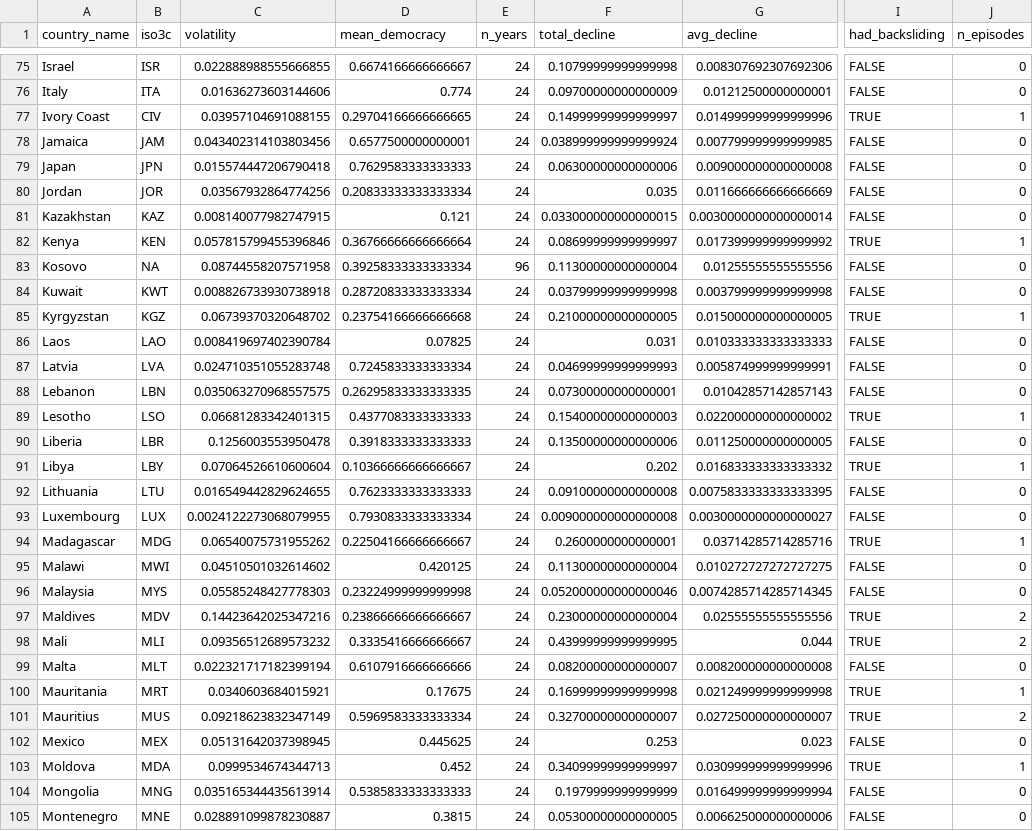
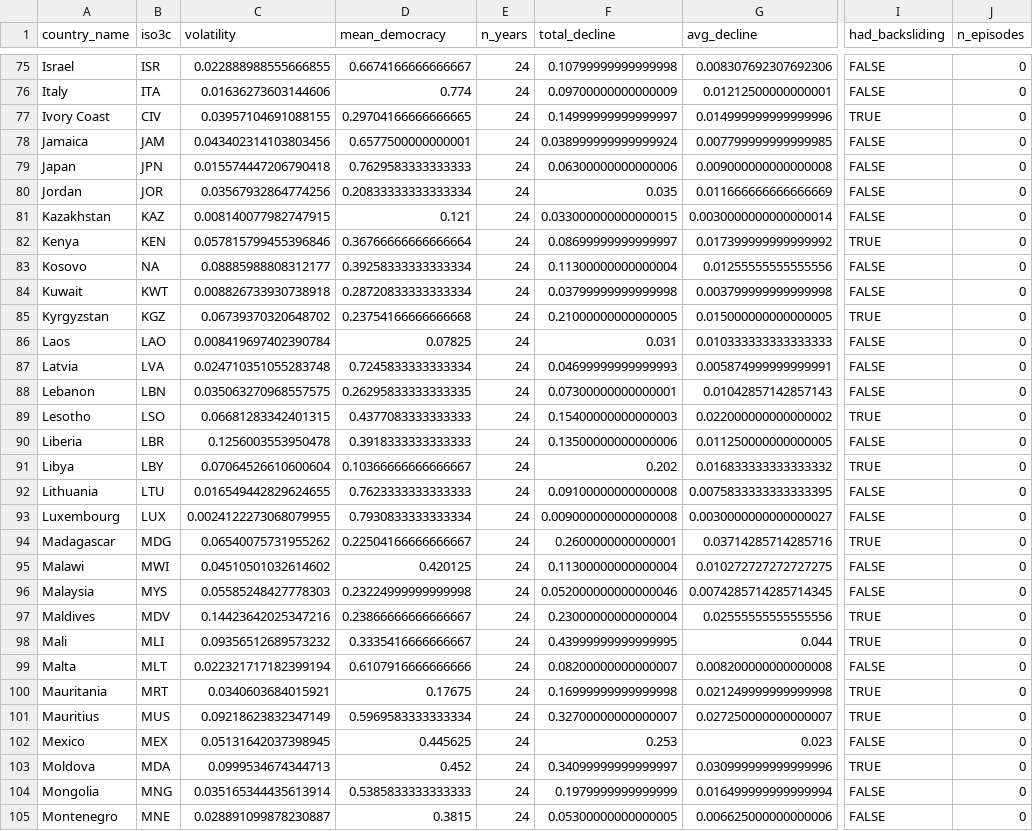
Before and after one commit to LawVinKin/democratic-resilience, a CSV file: data/02-analysis_data/stability_measures.csv, drawn as a sheet; only a part is shown, gaps mark what is left out; the diff covers the shown part only; the diff names each change by its address in the sheet, - before the commit and + after, or states it on an @@ line.

```diff
--- a/data/02-analysis_data/stability_measures.csv
+++ b/data/02-analysis_data/stability_measures.csv
-J77 (n_episodes): 1
+J77 (n_episodes): 0
-J82 (n_episodes): 1
+J82 (n_episodes): 0
-C83 (volatility): 0.08744558207571958
+C83 (volatility): 0.08885988808312177
-E83 (n_years): 96
+E83 (n_years): 24
-J85 (n_episodes): 1
+J85 (n_episodes): 0
-J89 (n_episodes): 1
+J89 (n_episodes): 0
-J91 (n_episodes): 1
+J91 (n_episodes): 0
-J94 (n_episodes): 1
+J94 (n_episodes): 0
-J97:J98 (n_episodes): 2
+J97:J98 (n_episodes): 0
-J100 (n_episodes): 1
+J100 (n_episodes): 0
-J101 (n_episodes): 2
+J101 (n_episodes): 0
-J103 (n_episodes): 1
+J103 (n_episodes): 0
```
Also changed, not shown: 52 edited cells elsewhere in this file, data/02-analysis_data/dpi_processed.csv, data/02-analysis_data/gdp_processed.csv, 36 other files.
